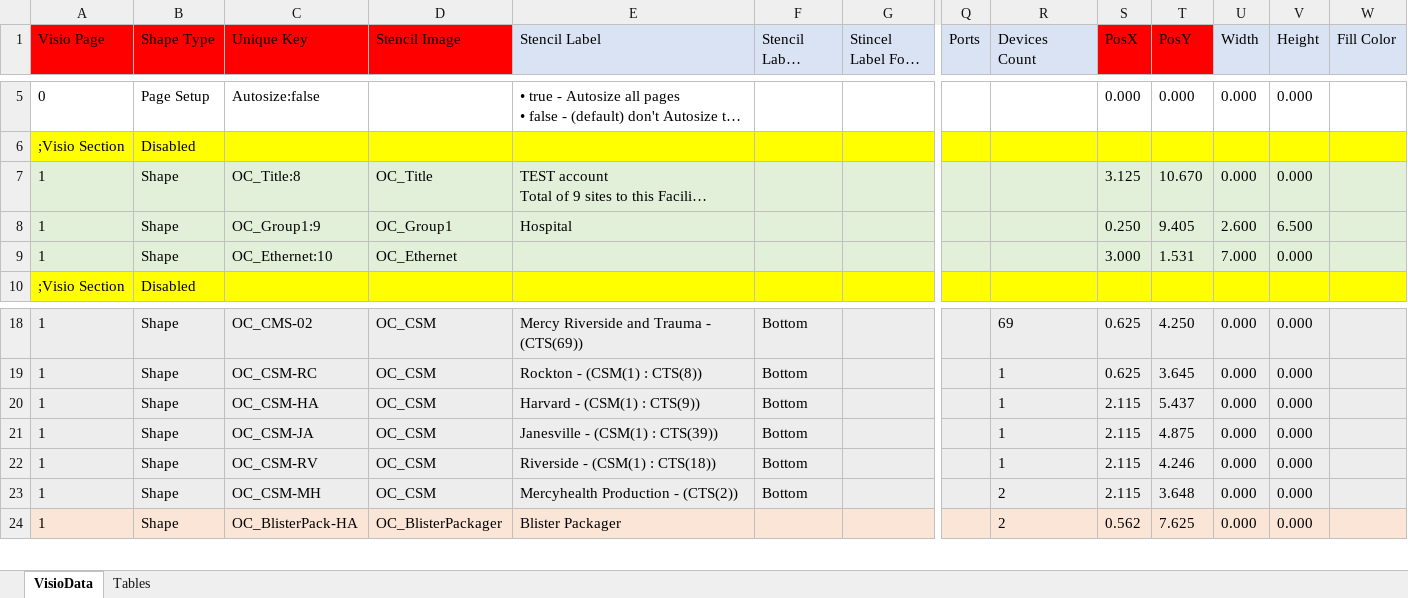
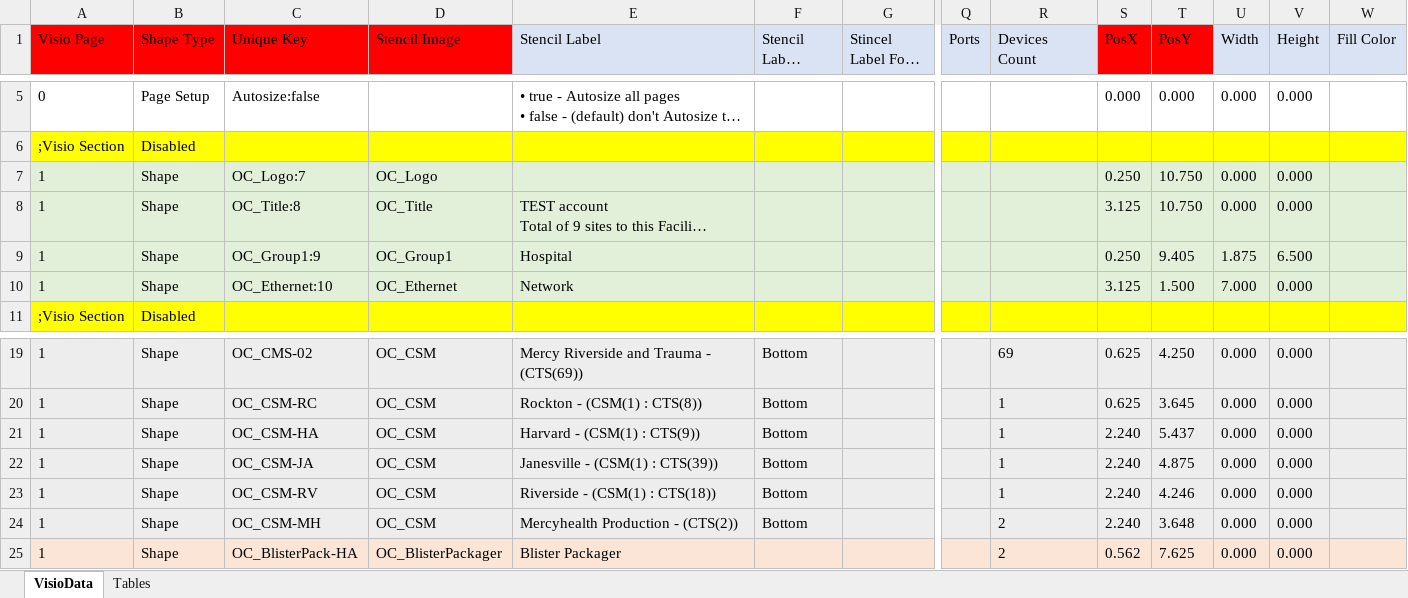
Before and after one commit to dougvida/VisioDiagramCreator, an Excel workbook: Data/ScriptData/OC_ArchitectBlueprintingData_Templage2.xlsx, sheet VisioData, drawn as a sheet; only a part is shown, gaps mark what is left out; long unchanged cells end in …; values as stored, in another font and other column widths than the file's, no borders; addresses are those after the commit; rows hold the shown columns only; the diff names each change by its address in the sheet, - before the commit and + after, or states it on an @@ line.

Commit message:
Modified all the excel files to resize the OC_Group shape

```diff
--- a/Data/ScriptData/OC_ArchitectBlueprintingData_Templage2.xlsx (sheet VisioData)
+++ b/Data/ScriptData/OC_ArchitectBlueprintingData_Templage2.xlsx (sheet VisioData)
+row 7: 1 | Shape | OC_Logo:7 | OC_Logo |  |  |  |  |  | 0.250 | 10.750 | 0.000 | 0.000
-T8 (PosY): 10.670
+T8 (PosY): 10.750
-U9 (Width): 2.600
+U9 (Width): 1.875
-E10 (Stencil Label): (empty)
+E10 (Stencil Label): Network
-S10 (PosX): 3.000
+S10 (PosX): 3.125
-T10 (PosY): 1.531
+T10 (PosY): 1.500
-S21:S24 (PosX): 2.115
+S21:S24 (PosX): 2.240
```
Also changed, not shown: formulas that keep their value, Data/ScriptData/OC_ArchitectBlueprintingData_ColorTesting.xlsx, Data/ScriptData/OC_ArchitectBlueprintingData_Template.xlsm, 2 other files.
